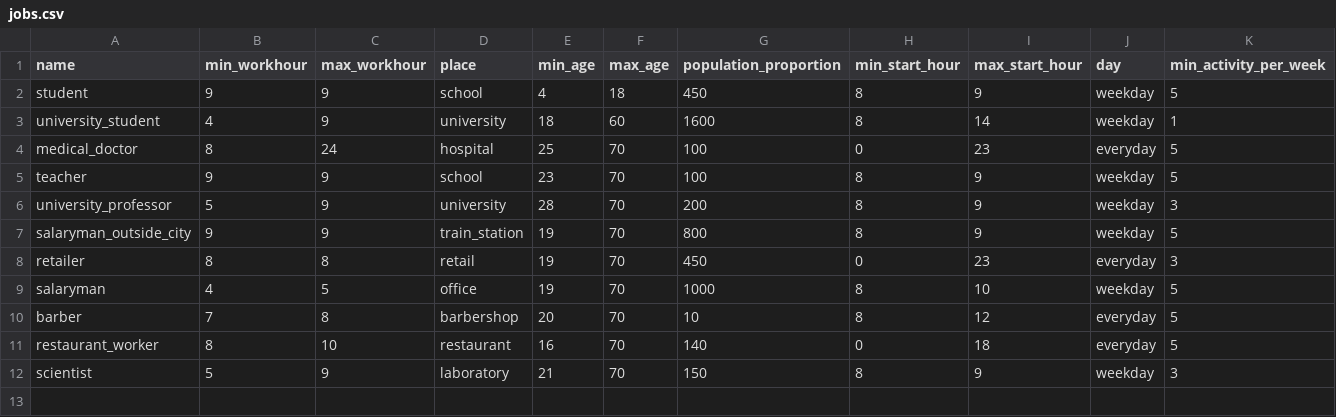
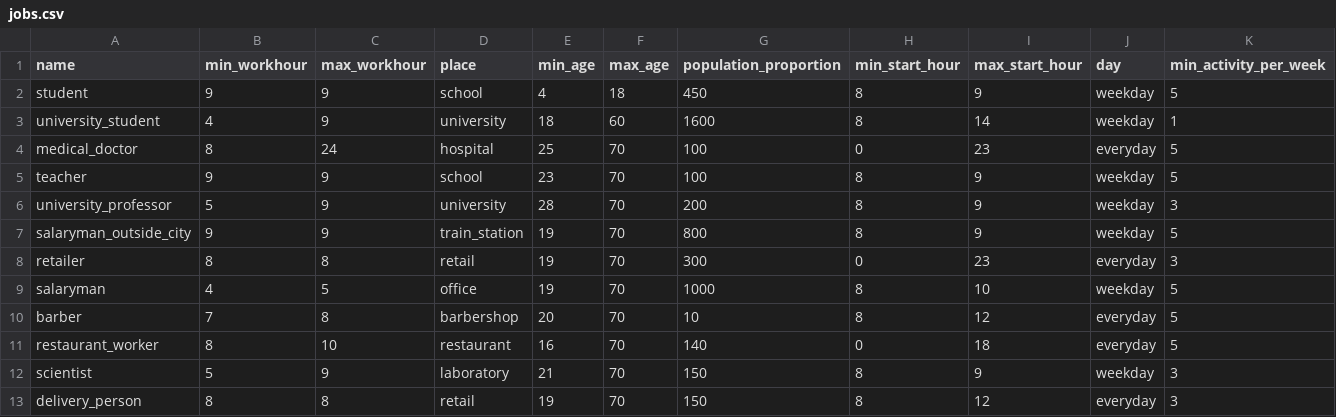
Before and after one commit to rithgroove/Epidemicon, a CSV file: config/jobs.csv, drawn as a sheet; only a part is shown; rows hold the shown columns only; the diff names each change by its address in the sheet, - before the commit and + after, or states it on an @@ line.

Commit message:
Update jobs.csv
add delivery person

```diff
--- a/config/jobs.csv
+++ b/config/jobs.csv
-G8 (population_proportion): 450
+G8 (population_proportion): 300
+row 13: delivery_person | 8 | 8 | retail | 19 | 70 | 150 | 8 | 12 | everyday | 3
```
